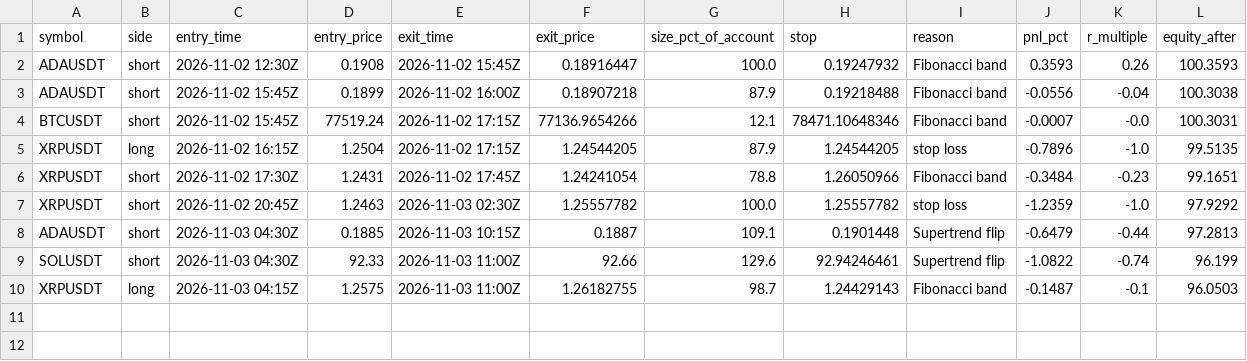
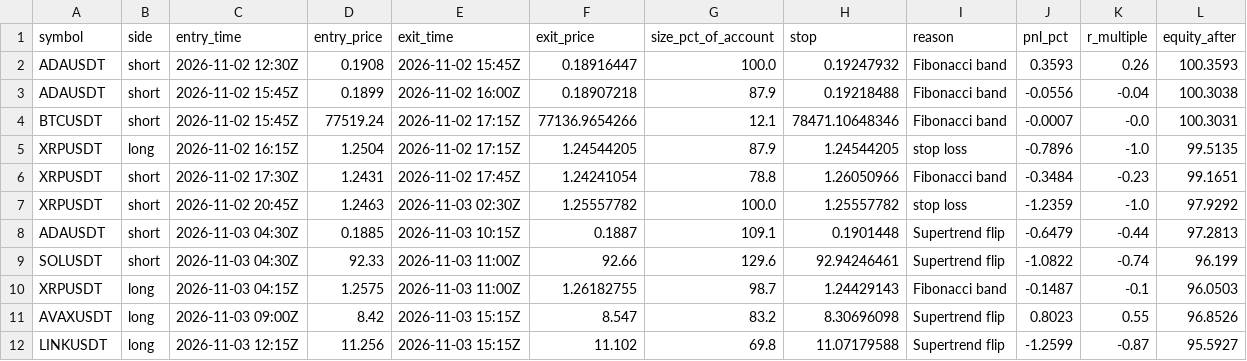
Before and after one commit to d4gh9jzy4p-arch/dema-supertrend-paper, a CSV file: trades.csv, drawn as a sheet; the diff names each change by its address in the sheet, - before the commit and + after, or states it on an @@ line.

```diff
--- a/trades.csv
+++ b/trades.csv
+row 11: AVAXUSDT | long | 2026-11-03 09:00Z | 8.42 | 2026-11-03 15:15Z | 8.547 | 83.2 | 8.30696098 | Supertrend flip | 0.8023 | 0.55 | 96.8526
+row 12: LINKUSDT | long | 2026-11-03 12:15Z | 11.256 | 2026-11-03 15:15Z | 11.102 | 69.8 | 11.07179588 | Supertrend flip | -1.2599 | -0.87 | 95.5927
```
Also changed, not shown: 3 other files.
